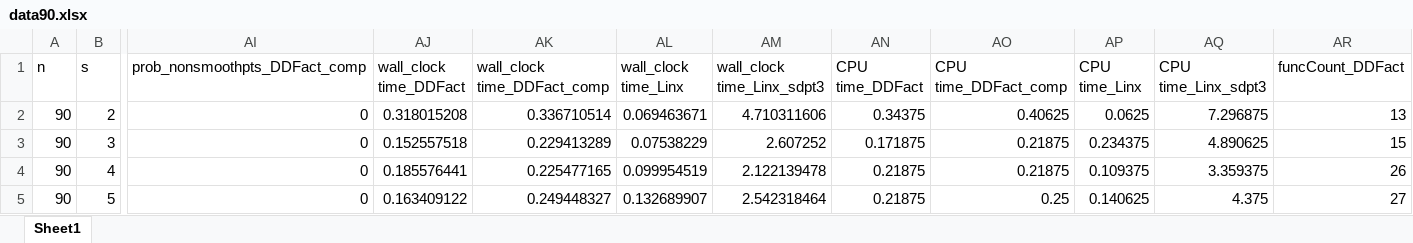
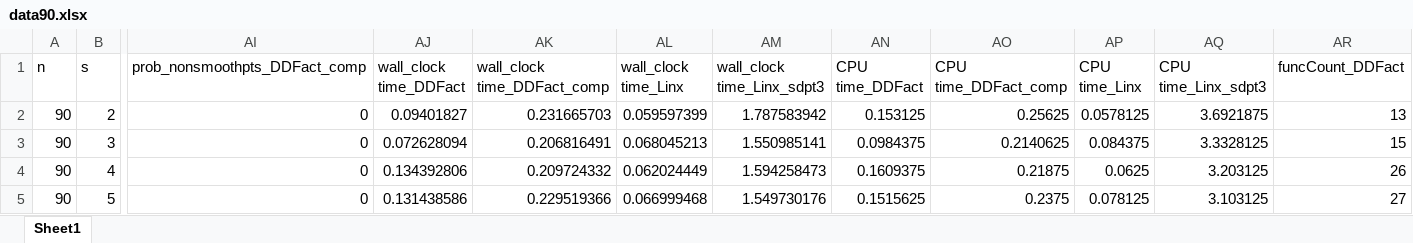
Before and after one commit to zhongzhuchen/Factorization, an Excel workbook: Results/data90.xlsx, sheet Sheet1, drawn as a sheet; only a part is shown, gaps mark what is left out; values as stored, in another font and other column widths than the file's, no borders; the diff covers the shown part only; the diff names each change by its address in the sheet, - before the commit and + after, or states it on an @@ line.

```diff
--- a/Results/data90.xlsx (sheet Sheet1)
+++ b/Results/data90.xlsx (sheet Sheet1)
-AJ2 (wall_clock time_DDFact): 0.318015208
+AJ2 (wall_clock time_DDFact): 0.09401827
-AK2 (wall_clock time_DDFact_comp): 0.336710514
+AK2 (wall_clock time_DDFact_comp): 0.231665703
-AL2 (wall_clock time_Linx): 0.069463671
+AL2 (wall_clock time_Linx): 0.059597399
-AM2 (wall_clock time_Linx_sdpt3): 4.710311606
+AM2 (wall_clock time_Linx_sdpt3): 1.787583942
-AN2 (CPU time_DDFact): 0.34375
+AN2 (CPU time_DDFact): 0.153125
-AO2 (CPU time_DDFact_comp): 0.40625
+AO2 (CPU time_DDFact_comp): 0.25625
-AP2 (CPU time_Linx): 0.0625
+AP2 (CPU time_Linx): 0.0578125
-AQ2 (CPU time_Linx_sdpt3): 7.296875
+AQ2 (CPU time_Linx_sdpt3): 3.6921875
-AJ3 (wall_clock time_DDFact): 0.152557518
+AJ3 (wall_clock time_DDFact): 0.072628094
-AK3 (wall_clock time_DDFact_comp): 0.229413289
+AK3 (wall_clock time_DDFact_comp): 0.206816491
-AL3 (wall_clock time_Linx): 0.07538229
+AL3 (wall_clock time_Linx): 0.068045213
-AM3 (wall_clock time_Linx_sdpt3): 2.607252
+AM3 (wall_clock time_Linx_sdpt3): 1.550985141
-AN3 (CPU time_DDFact): 0.171875
+AN3 (CPU time_DDFact): 0.0984375
-AO3 (CPU time_DDFact_comp): 0.21875
+AO3 (CPU time_DDFact_comp): 0.2140625
-AP3 (CPU time_Linx): 0.234375
+AP3 (CPU time_Linx): 0.084375
-AQ3 (CPU time_Linx_sdpt3): 4.890625
+AQ3 (CPU time_Linx_sdpt3): 3.3328125
-AJ4 (wall_clock time_DDFact): 0.185576441
+AJ4 (wall_clock time_DDFact): 0.134392806
-AK4 (wall_clock time_DDFact_comp): 0.225477165
+AK4 (wall_clock time_DDFact_comp): 0.209724332
-AL4 (wall_clock time_Linx): 0.099954519
+AL4 (wall_clock time_Linx): 0.062024449
-AM4 (wall_clock time_Linx_sdpt3): 2.122139478
+AM4 (wall_clock time_Linx_sdpt3): 1.594258473
-AN4 (CPU time_DDFact): 0.21875
+AN4 (CPU time_DDFact): 0.1609375
-AP4 (CPU time_Linx): 0.109375
+AP4 (CPU time_Linx): 0.0625
-AQ4 (CPU time_Linx_sdpt3): 3.359375
+AQ4 (CPU time_Linx_sdpt3): 3.203125
-AJ5 (wall_clock time_DDFact): 0.163409122
+AJ5 (wall_clock time_DDFact): 0.131438586
-AK5 (wall_clock time_DDFact_comp): 0.249448327
+AK5 (wall_clock time_DDFact_comp): 0.229519366
-AL5 (wall_clock time_Linx): 0.132689907
+AL5 (wall_clock time_Linx): 0.066999468
-AM5 (wall_clock time_Linx_sdpt3): 2.542318464
+AM5 (wall_clock time_Linx_sdpt3): 1.549730176
-AN5 (CPU time_DDFact): 0.21875
+AN5 (CPU time_DDFact): 0.1515625
-AO5 (CPU time_DDFact_comp): 0.25
+AO5 (CPU time_DDFact_comp): 0.2375
-AP5 (CPU time_Linx): 0.140625
+AP5 (CPU time_Linx): 0.078125
-AQ5 (CPU time_Linx_sdpt3): 4.375
+AQ5 (CPU time_Linx_sdpt3): 3.103125
```
Also changed, not shown: 702 edited cells elsewhere in this sheet, Results/data124.xlsx, Results/data63.xlsx, 11 other files.
